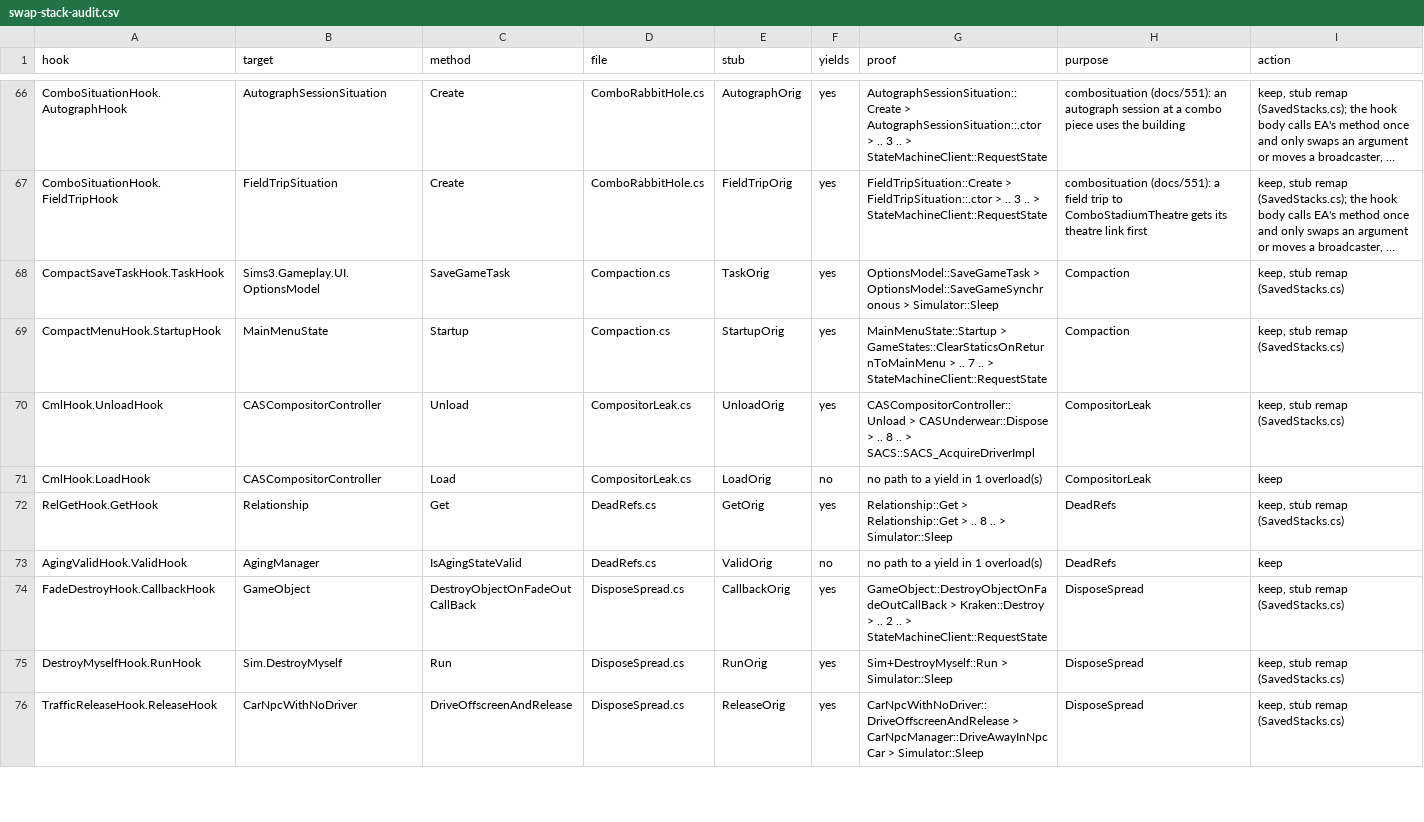
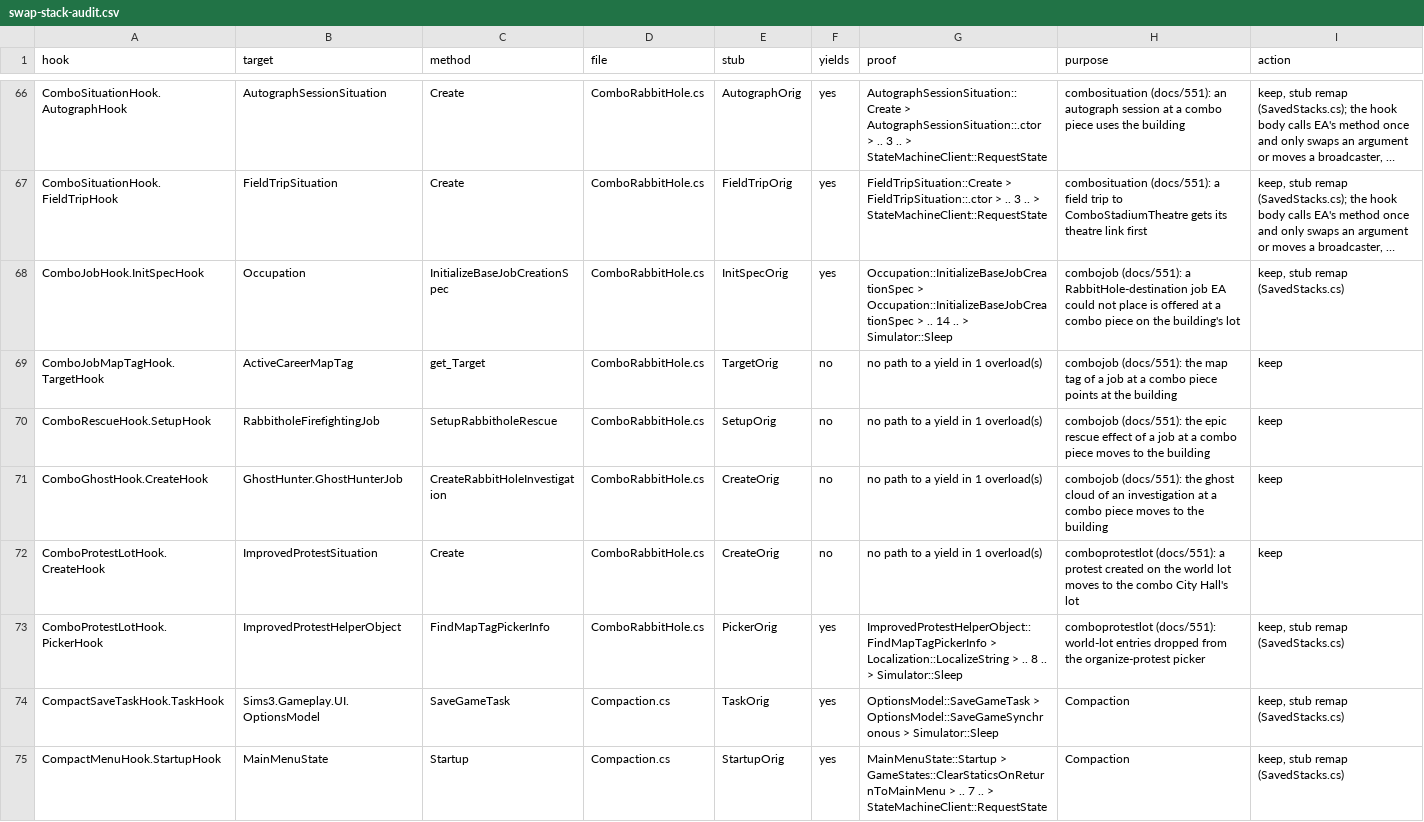
Before and after one commit to alexvixell35-stack/sims3-modernization, a CSV file: docs/data/swap-stack-audit.csv, drawn as a sheet; only a part is shown, gaps mark what is left out; the shorter side is filled out with more unchanged rows; long unchanged cells end in …; the diff names each change by its address in the sheet, - before the commit and + after, or states it on an @@ line.

```diff
--- a/docs/data/swap-stack-audit.csv
+++ b/docs/data/swap-stack-audit.csv
+row 68: ComboJobHook.InitSpecHook | Occupation | InitializeBaseJobCreationSpec | ComboRabbitHole.cs | InitSpecOrig | yes | Occupation::InitializeBaseJobCreationSpec > Occupation::InitializeBaseJobCreationSpec > .. 14 .. > Simulator::Sleep | combojob (docs/551): a RabbitHole-destination job EA could not place is offered at a combo piece on the building's lot | keep, stub remap (SavedStacks.cs)
+row 69: ComboJobMapTagHook.TargetHook | ActiveCareerMapTag | get_Target | ComboRabbitHole.cs | TargetOrig | no | no path to a yield in 1 overload(s) | combojob (docs/551): the map tag of a job at a combo piece points at the building | keep
+row 70: ComboRescueHook.SetupHook | RabbitholeFirefightingJob | SetupRabbitholeRescue | ComboRabbitHole.cs | SetupOrig | no | no path to a yield in 1 overload(s) | combojob (docs/551): the epic rescue effect of a job at a combo piece moves to the building | keep
+row 71: ComboGhostHook.CreateHook | GhostHunter.GhostHunterJob | CreateRabbitHoleInvestigation | ComboRabbitHole.cs | CreateOrig | no | no path to a yield in 1 overload(s) | combojob (docs/551): the ghost cloud of an investigation at a combo piece moves to the building | keep
+row 72: ComboProtestLotHook.CreateHook | ImprovedProtestSituation | Create | ComboRabbitHole.cs | CreateOrig | no | no path to a yield in 1 overload(s) | comboprotestlot (docs/551): a protest created on the world lot moves to the combo City Hall's lot | keep
+row 73: ComboProtestLotHook.PickerHook | ImprovedProtestHelperObject | FindMapTagPickerInfo | ComboRabbitHole.cs | PickerOrig | yes | ImprovedProtestHelperObject::FindMapTagPickerInfo > Localization::LocalizeString > .. 8 .. > Simulator::Sleep | comboprotestlot (docs/551): world-lot entries dropped from the organize-protest picker | keep, stub remap (SavedStacks.cs)
```
Also changed, not shown: 13 other files.
